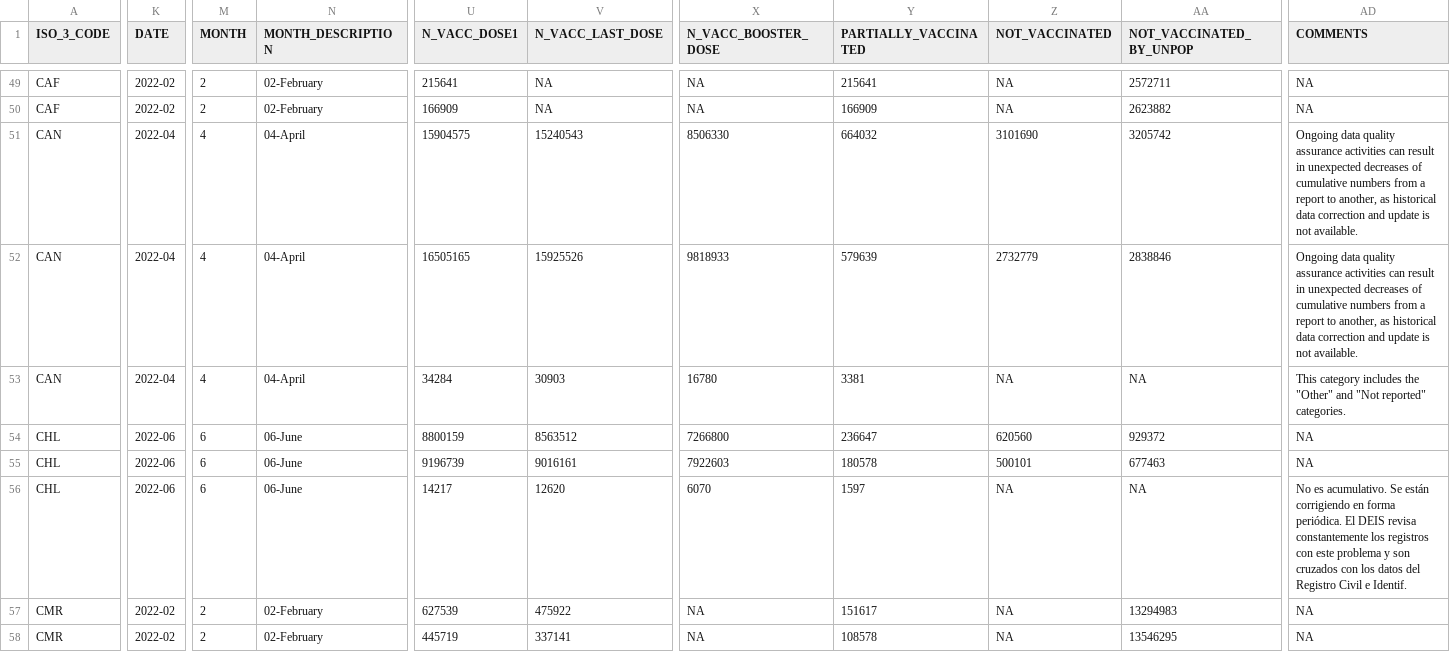
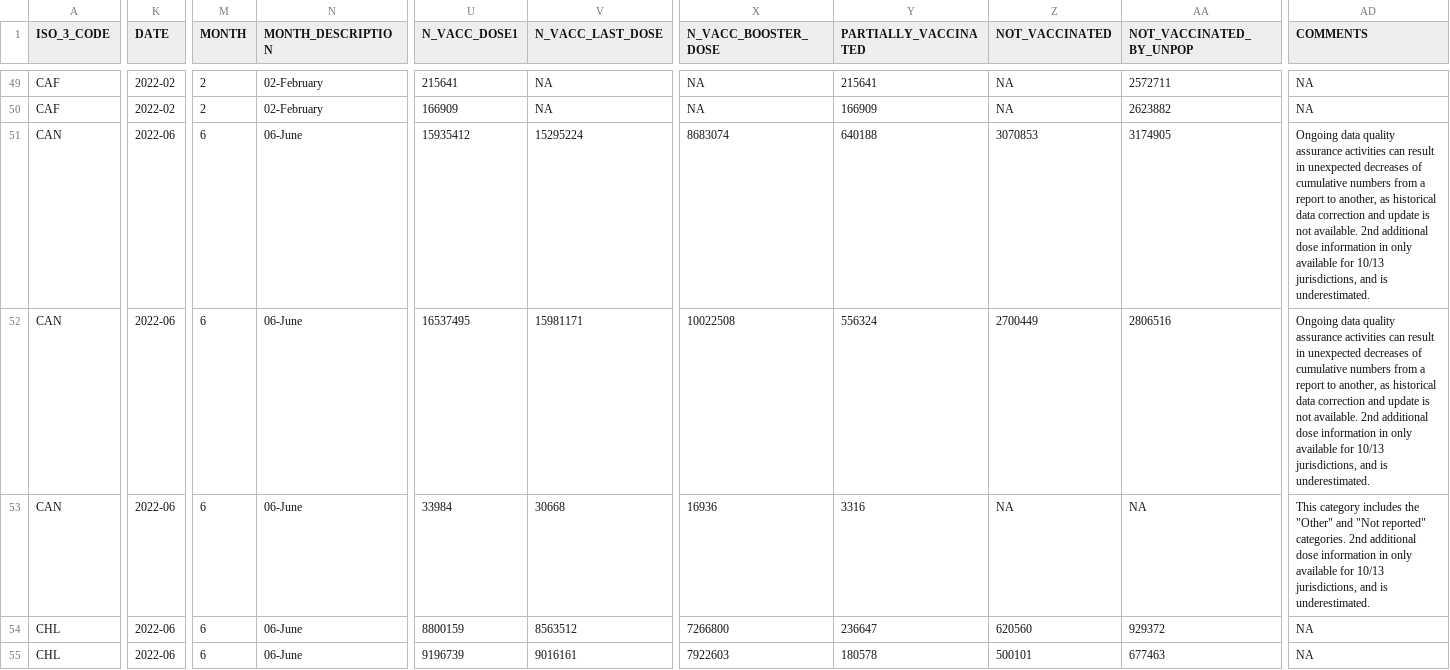
Before and after one commit to brooksdonald/cvap, a CSV file: data/input/interim/V_COV_UPTAKE_GENDER_LAST_MONTH_LONG.csv, drawn as a sheet; only a part is shown, gaps mark what is left out; the shorter side is filled out with more unchanged rows; the diff covers the shown part only; the diff names each change by its address in the sheet, - before the commit and + after, or states it on an @@ line.

```diff
--- a/data/input/interim/V_COV_UPTAKE_GENDER_LAST_MONTH_LONG.csv
+++ b/data/input/interim/V_COV_UPTAKE_GENDER_LAST_MONTH_LONG.csv
-K51:K53 (DATE): 2022-04
+K51:K53 (DATE): 2022-06
-M51:M53 (MONTH): 4
+M51:M53 (MONTH): 6
-N51:N53 (MONTH_DESCRIPTION): 04-April
+N51:N53 (MONTH_DESCRIPTION): 06-June
-U51 (N_VACC_DOSE1): 15904575
+U51 (N_VACC_DOSE1): 15935412
-V51 (N_VACC_LAST_DOSE): 15240543
+V51 (N_VACC_LAST_DOSE): 15295224
-X51 (N_VACC_BOOSTER_DOSE): 8506330
+X51 (N_VACC_BOOSTER_DOSE): 8683074
-Y51 (PARTIALLY_VACCINATED): 664032
+Y51 (PARTIALLY_VACCINATED): 640188
-Z51 (NOT_VACCINATED): 3101690
+Z51 (NOT_VACCINATED): 3070853
-AA51 (NOT_VACCINATED_BY_UNPOP): 3205742
+AA51 (NOT_VACCINATED_BY_UNPOP): 3174905
-AD51:AD52 (COMMENTS): …not available.
+AD51:AD52 (COMMENTS): …not available. 2nd additional dose information in only available for 10/13 jurisdictions, and is underestimated.
-U52 (N_VACC_DOSE1): 16505165
+U52 (N_VACC_DOSE1): 16537495
-V52 (N_VACC_LAST_DOSE): 15925526
+V52 (N_VACC_LAST_DOSE): 15981171
-X52 (N_VACC_BOOSTER_DOSE): 9818933
+X52 (N_VACC_BOOSTER_DOSE): 10022508
-Y52 (PARTIALLY_VACCINATED): 579639
+Y52 (PARTIALLY_VACCINATED): 556324
-Z52 (NOT_VACCINATED): 2732779
+Z52 (NOT_VACCINATED): 2700449
-AA52 (NOT_VACCINATED_BY_UNPOP): 2838846
+AA52 (NOT_VACCINATED_BY_UNPOP): 2806516
-U53 (N_VACC_DOSE1): 34284
+U53 (N_VACC_DOSE1): 33984
-V53 (N_VACC_LAST_DOSE): 30903
+V53 (N_VACC_LAST_DOSE): 30668
-X53 (N_VACC_BOOSTER_DOSE): 16780
+X53 (N_VACC_BOOSTER_DOSE): 16936
-Y53 (PARTIALLY_VACCINATED): 3381
+Y53 (PARTIALLY_VACCINATED): 3316
-AD53 (COMMENTS): …reported" categories.
+AD53 (COMMENTS): …reported" categories. 2nd additional dose information in only available for 10/13 jurisdictions, and is underestimated.
```
Also changed, not shown: 80 edited cells elsewhere in this file, data/input/interim/V_COV_UPTAKE_TARGETGROUP_LAST_MONTH_LONG.csv, data/input/interim/vaccination-data.csv, 5 other files.
